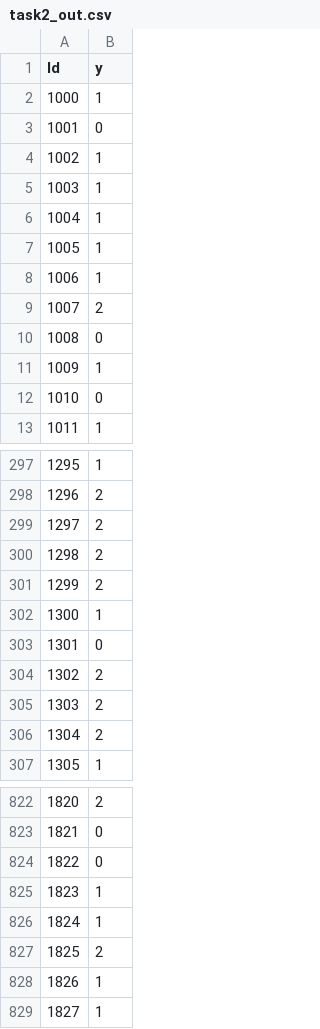
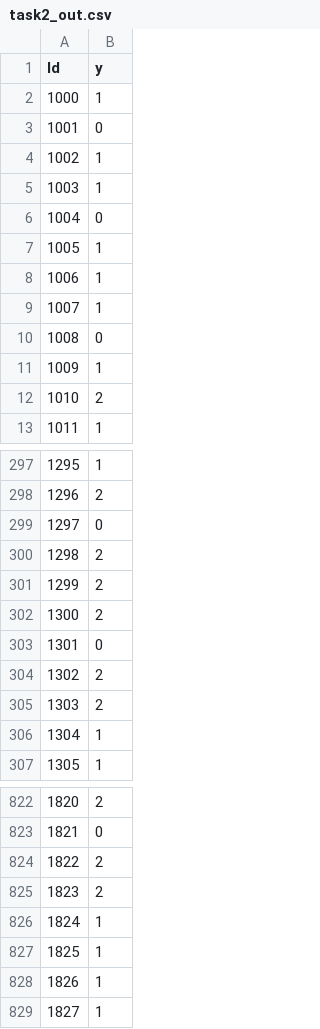
Before and after one commit to Zariem/LIZARDS2017, a CSV file: task2_out.csv, drawn as a sheet; only a part is shown, gaps mark what is left out; the diff covers the shown part only.

```diff
--- a/task2_out.csv
+++ b/task2_out.csv
@@ -5,9 +5,9 @@ Id,y
 1003,1
-1004,1
+1004,0
 1005,1
 1006,1
-1007,2
+1007,1
 1008,0
 1009,1
-1010,0
+1010,2
 1011,1
@@ -298,6 +298,6 @@ Id,y
 1296,2
-1297,2
+1297,0
 1298,2
 1299,2
-1300,1
+1300,2
 1301,0
@@ -305,3 +305,3 @@ Id,y
 1303,2
-1304,2
+1304,1
 1305,1
@@ -823,6 +823,6 @@ Id,y
 1821,0
-1822,0
-1823,1
+1822,2
+1823,2
 1824,1
-1825,2
+1825,1
 1826,1
```
Also changed, not shown: 171 edited cells elsewhere in this file, 1 other file.
